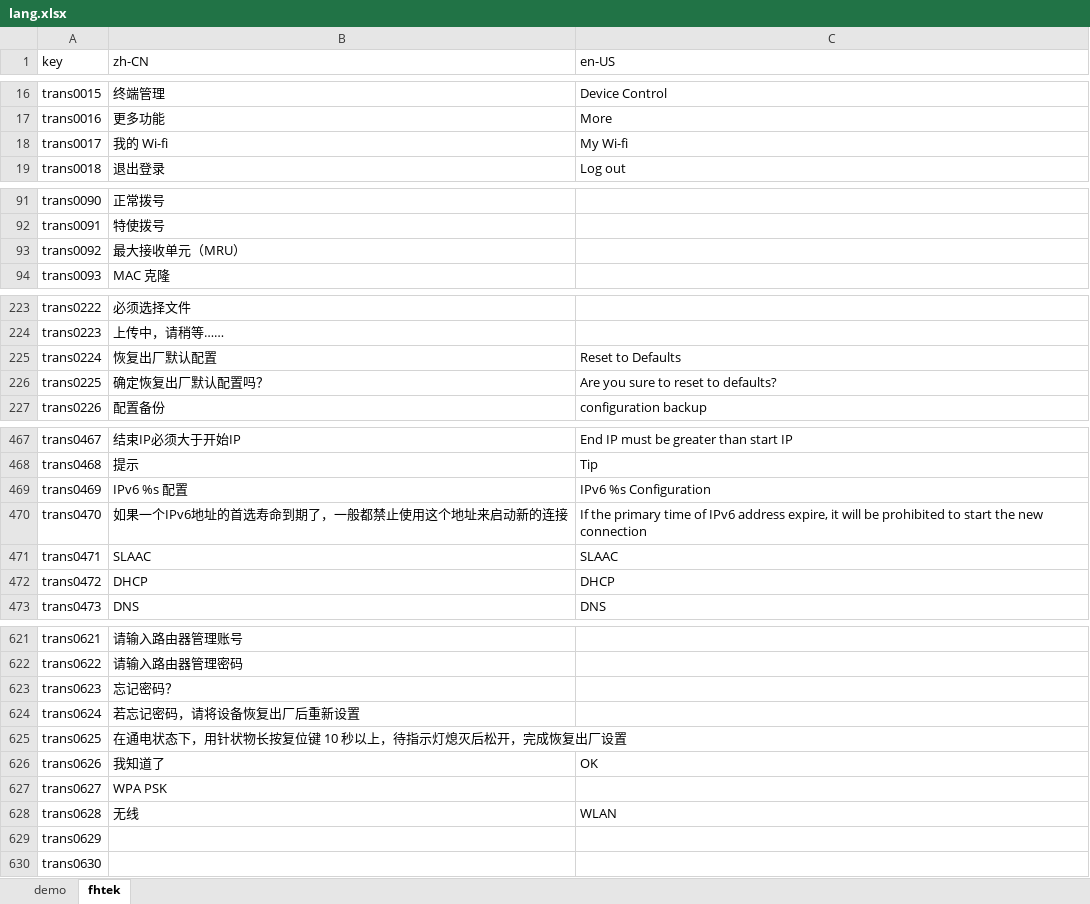
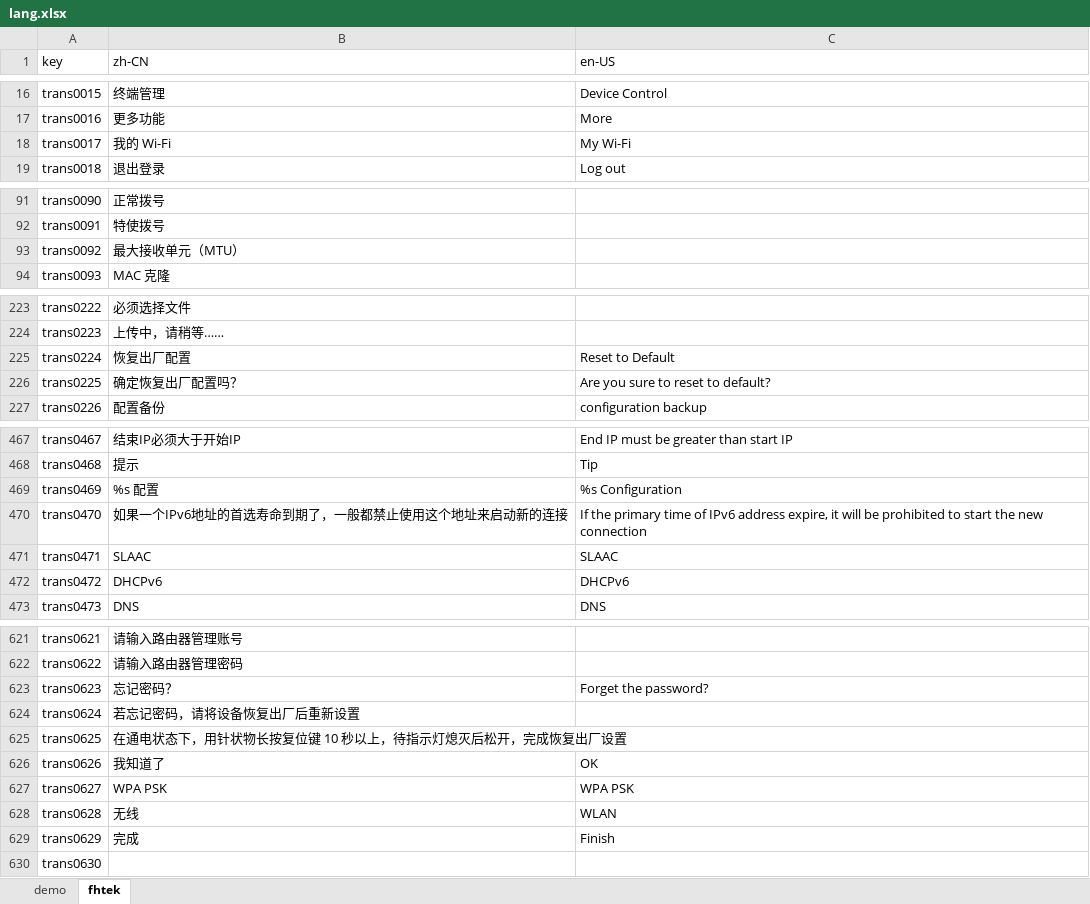
Before and after one commit to ytppp/fhtek-docs, an Excel workbook: lang.xlsx, sheet fhtek, drawn as a sheet; only a part is shown, gaps mark what is left out; values as stored, in another font and other column widths than the file's, no borders; the diff covers the shown part only; the diff names each change by its address in the sheet, - before the commit and + after, or states it on an @@ line.

```diff
--- a/lang.xlsx (sheet fhtek)
+++ b/lang.xlsx (sheet fhtek)
-B18 (zh-CN): 我的 Wi-fi
+B18 (zh-CN): 我的 Wi-Fi
-C18 (en-US): My Wi-fi
+C18 (en-US): My Wi-Fi
-B93 (zh-CN): 最大接收单元（MRU）
+B93 (zh-CN): 最大接收单元（MTU）
-B225 (zh-CN): 恢复出厂默认配置
+B225 (zh-CN): 恢复出厂配置
-C225 (en-US): Reset to Defaults
+C225 (en-US): Reset to Default
-B226 (zh-CN): 确定恢复出厂默认配置吗？
+B226 (zh-CN): 确定恢复出厂配置吗？
-C226 (en-US): Are you sure to reset to defaults?
+C226 (en-US): Are you sure to reset to default?
-B469 (zh-CN): IPv6 %s 配置
+B469 (zh-CN): %s 配置
-C469 (en-US): IPv6 %s Configuration
+C469 (en-US): %s Configuration
-B472 (zh-CN): DHCP
+B472 (zh-CN): DHCPv6
-C472 (en-US): DHCP
+C472 (en-US): DHCPv6
-C623 (en-US): (empty)
+C623 (en-US): Forget the password?
-C627 (en-US): (empty)
+C627 (en-US): WPA PSK
-B629 (zh-CN): (empty)
+B629 (zh-CN): 完成
-C629 (en-US): (empty)
+C629 (en-US): Finish
```
Also changed, not shown: 2 edited cells elsewhere in this sheet, 2 other files.
